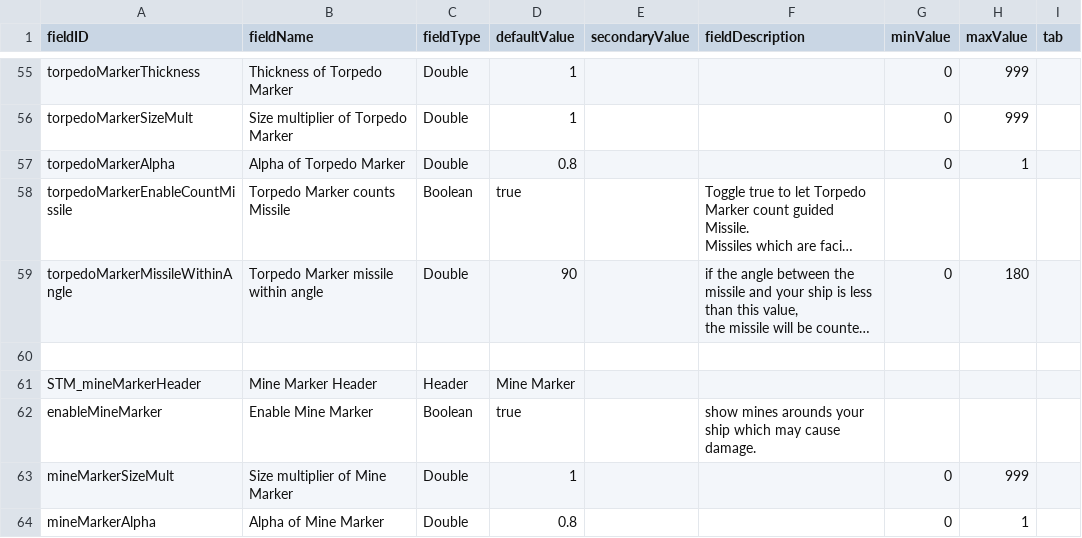
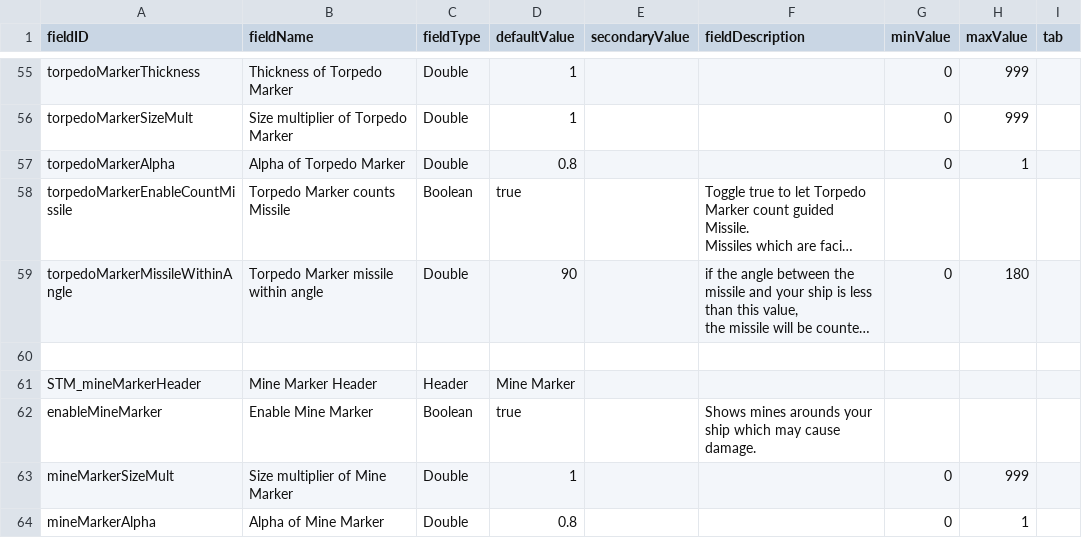
Before and after one commit to saya39/System_Marker, a CSV file: data/config/LunaSettings.csv, drawn as a sheet; only a part is shown, gaps mark what is left out; long unchanged cells end in …; the diff names each change by its address in the sheet, - before the commit and + after, or states it on an @@ line.

Commit message:
Update LunaSettings.csv

```diff
--- a/data/config/LunaSettings.csv
+++ b/data/config/LunaSettings.csv
-F62 (fieldDescription): show mines arounds…
+F62 (fieldDescription): Shows mines arounds…
```
